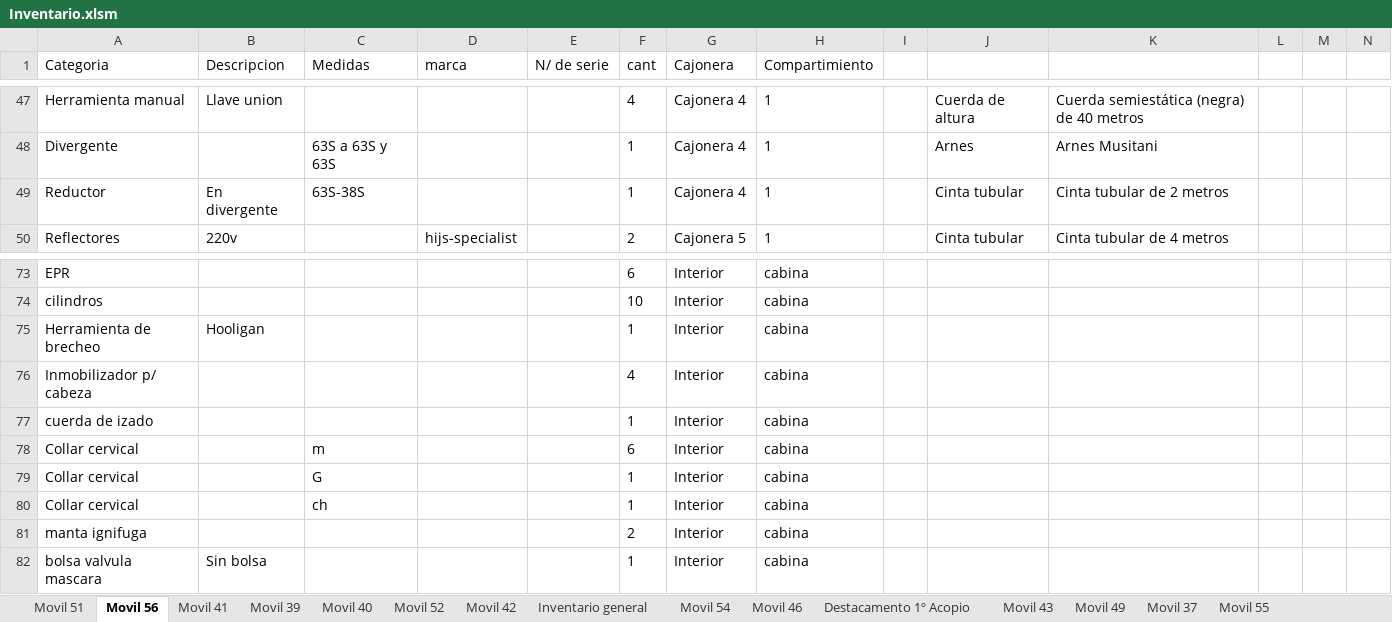
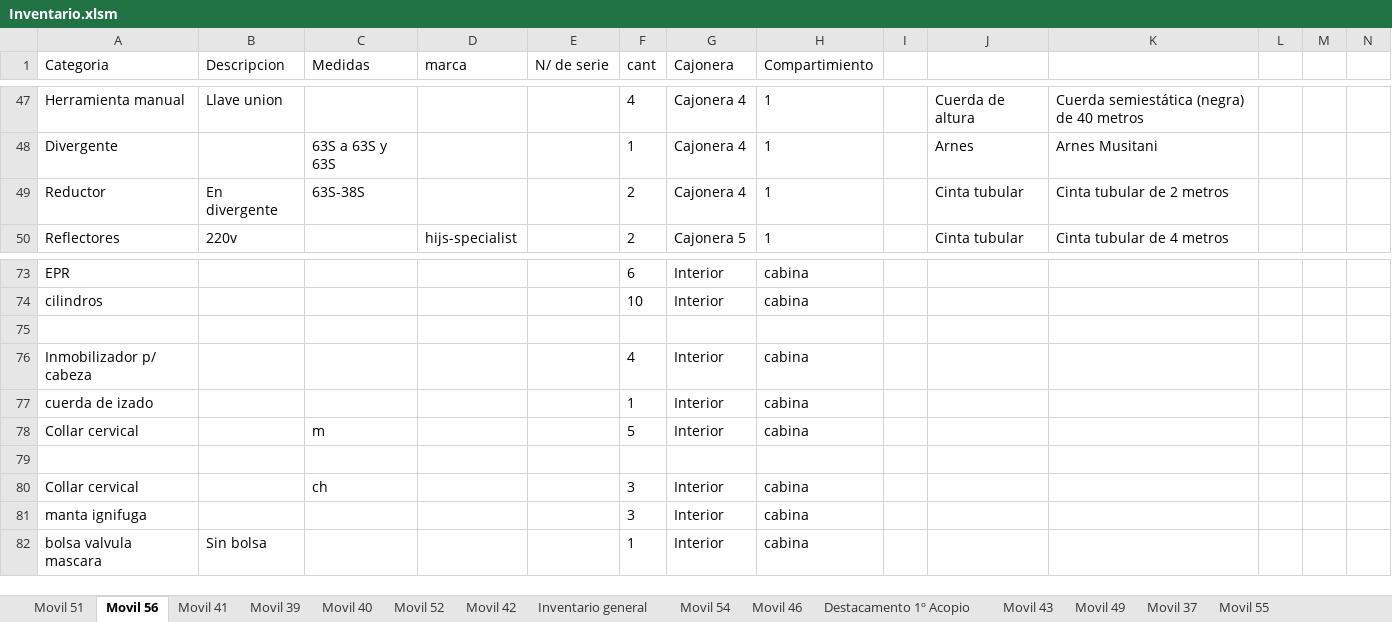
Before and after one commit to martov1/inventarioBros, an Excel workbook: Inventario.xlsm, sheet Movil 56, drawn as a sheet; only a part is shown, gaps mark what is left out; values as stored, in another font and other column widths than the file's, no borders; table styles not drawn; rows hold the shown columns only; the diff covers the shown part only; the diff names each change by its address in the sheet, - before the commit and + after, or states it on an @@ line.

Commit message:
M/56: Se realiza actualizacion de inventario (hooligan, cajon de seg vial, bolso cadaveres, etc)

```diff
--- a/Inventario.xlsm (sheet Movil 56)
+++ b/Inventario.xlsm (sheet Movil 56)
-F49 (cant): 1
+F49 (cant): 2
-row 75: Herramienta de brecheo | Hooligan |  |  |  | 1 | Interior | cabina
+row 75: (empty)
-F78 (cant): 6
+F78 (cant): 5
-row 79: Collar cervical |  | G |  |  | 1 | Interior | cabina
+row 79: (empty)
-F80 (cant): 1
+F80 (cant): 3
-F81 (cant): 2
+F81 (cant): 3
```
Also changed, not shown: 9 added rows, 1 removed row, 37 edited cells and cell formats elsewhere in this sheet, sheet Configuracion.
